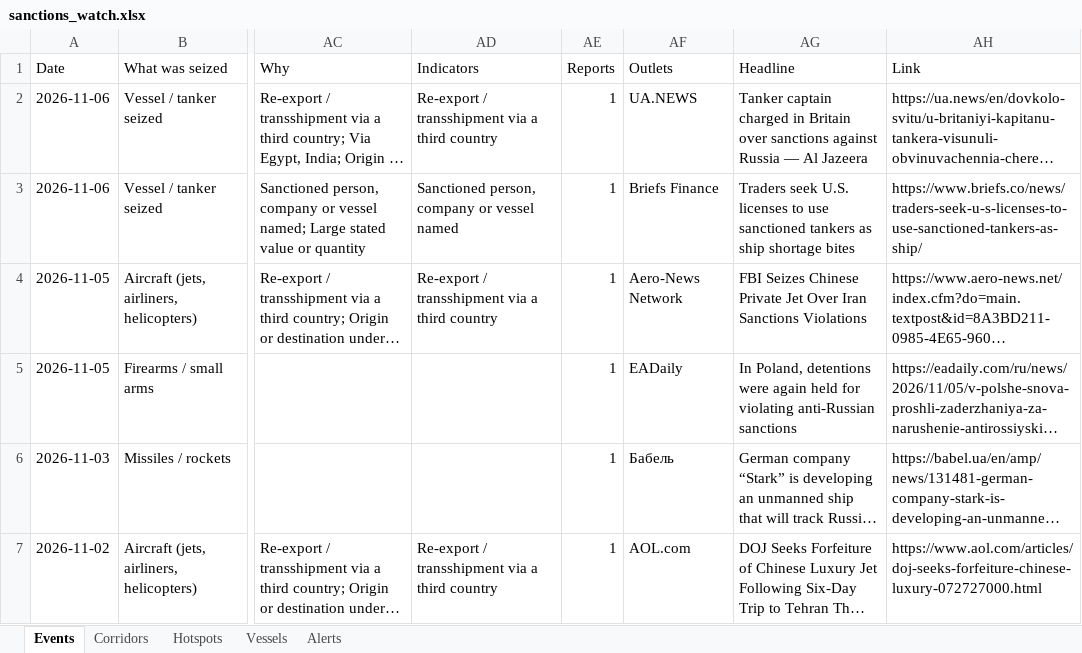
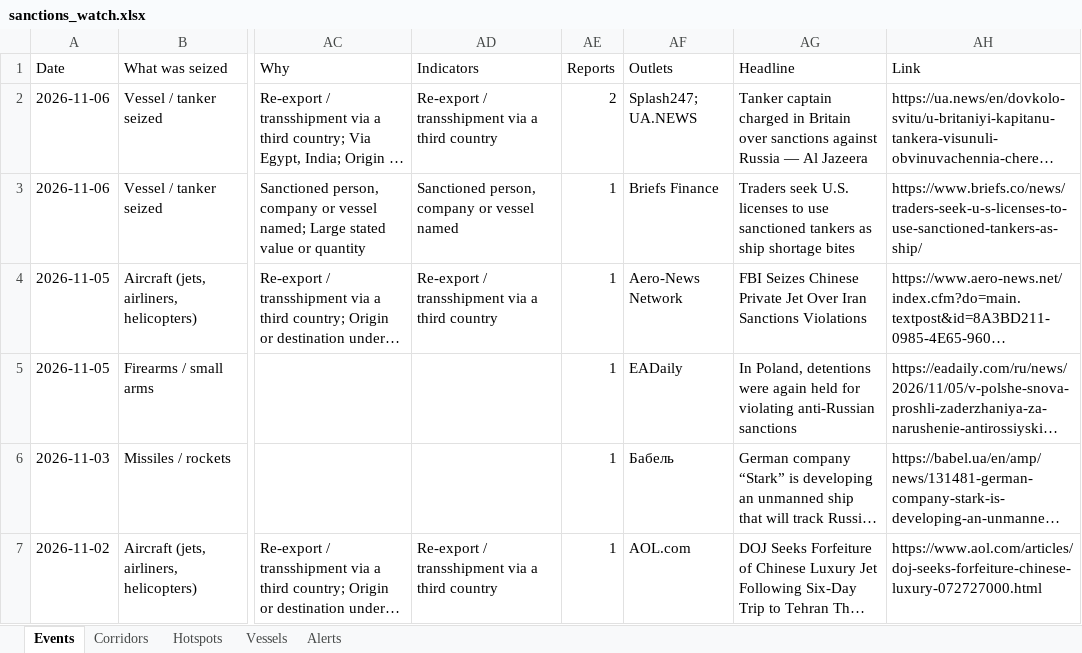
Before and after one commit to eduaresco-ctrl/Global-Sanctions-Watchlist-Control, an Excel workbook: docs/sanctions_watch.xlsx, sheet Events, drawn as a sheet; only a part is shown, gaps mark what is left out; long unchanged cells end in …; values as stored, in another font and other column widths than the file's, no borders; the diff names each change by its address in the sheet, - before the commit and + after, or states it on an @@ line.

```diff
--- a/docs/sanctions_watch.xlsx (sheet Events)
+++ b/docs/sanctions_watch.xlsx (sheet Events)
-AE2 (Reports): 1
+AE2 (Reports): 2
-AF2 (Outlets): UA.NEWS
+AF2 (Outlets): Splash247; UA.NEWS
```
Also changed, not shown: sheet Hotspots, 4 other files.
